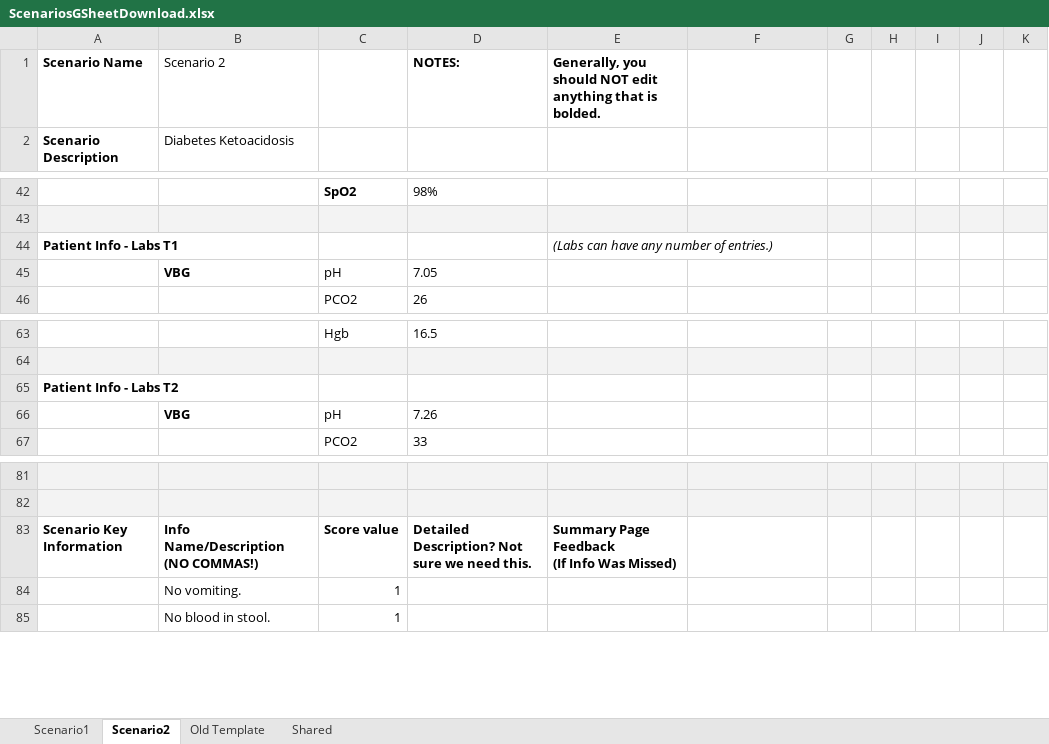
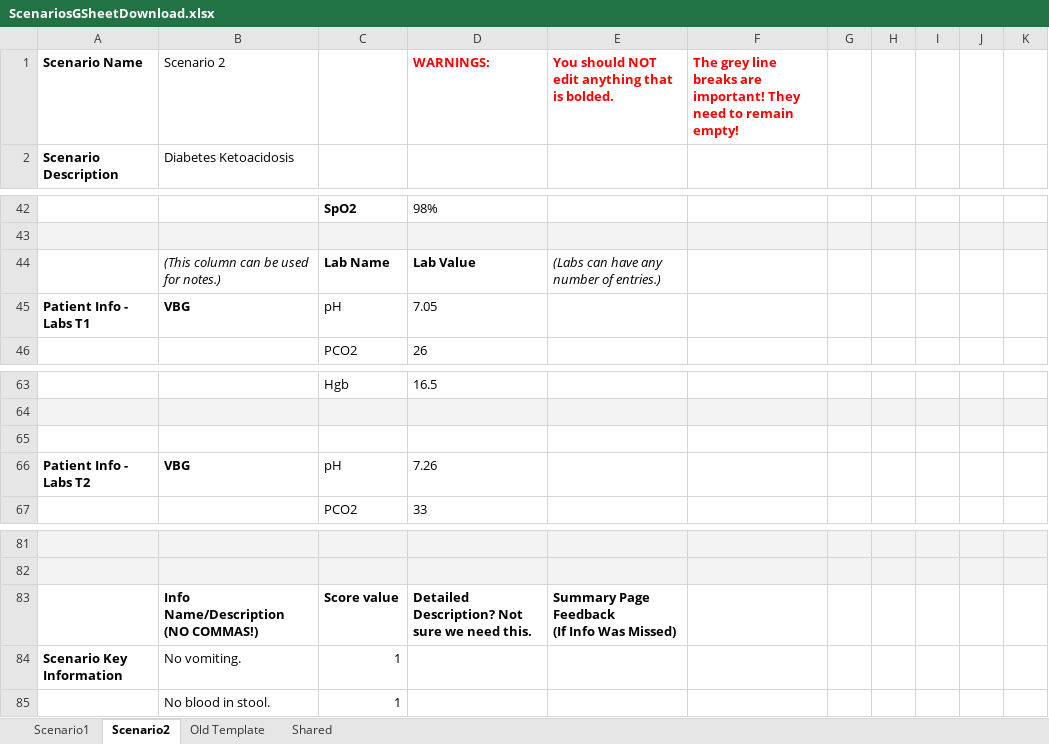
Before and after one commit to JustOmar36/TransferTycoon, an Excel workbook: Scenarios/ScenariosGSheetDownload.xlsx, sheet Scenario2, drawn as a sheet; only a part is shown, gaps mark what is left out; values as stored, in another font and other column widths than the file's, no borders; removed rows and columns are numbered as before the commit, all else as after; the diff names each change by its address in the sheet, - before the commit and + after, or states it on an @@ line.

Commit message:
Add timing gates to scenario.

```diff
--- a/Scenarios/ScenariosGSheetDownload.xlsx (sheet Scenario2)
+++ b/Scenarios/ScenariosGSheetDownload.xlsx (sheet Scenario2)
-D1: NOTES:
+D1: WARNINGS:
-D1:E1 text colour: black
+D1:E1 text colour: #FF0000
-E1: Generally, you should NOT…
+E1: You should NOT…
-F1: (empty)
+F1: The grey line breaks are important! They need to remain empty!
-row 44: Patient Info - Labs T1 |  |  |  | (Labs can have any number of entries.)
+row 44:  | (This column can be used for notes.) | Lab Name | Lab Value | (Labs can have any number of entries.)
-A45: (empty)
+A45: Patient Info - Labs T1
-A65: Patient Info - Labs T2
+A65: (empty)
-A66: (empty)
+A66: Patient Info - Labs T2
-A83: Scenario Key Information
+A83: (empty)
-A84: (empty)
+A84: Scenario Key Information
```
Also changed, not shown: sheet Scenario1, 1 other file.
